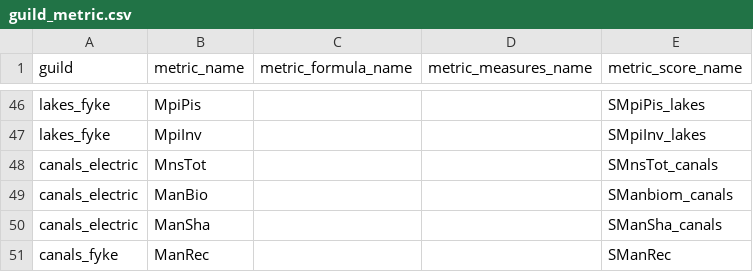
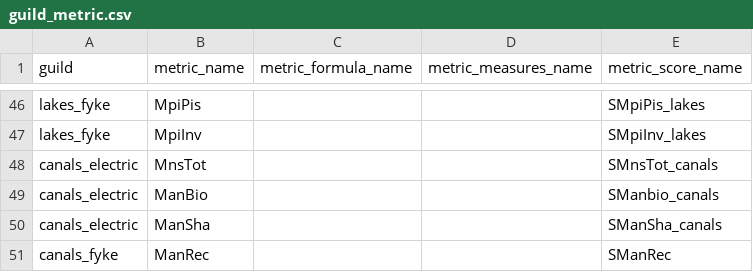
Before and after one commit to inbo/EQRfishes, a CSV file: inst/extdata/guild_metric.csv, drawn as a sheet; only a part is shown, gaps mark what is left out.

```diff
--- a/inst/extdata/guild_metric.csv
+++ b/inst/extdata/guild_metric.csv
@@ -48,3 +48,3 @@ lakes_fyke;MpiInv;;;SMpiInv_lakes
 canals_electric;MnsTot;;;SMnsTot_canals
-canals_electric;ManBio;;;SManbiom_canals
+canals_electric;ManBio;;;SManbio_canals
 canals_electric;ManSha;;;SManSha_canals
```
Also changed, not shown: inst/extdata/calculate_metric_score.csv, 6 other files.
